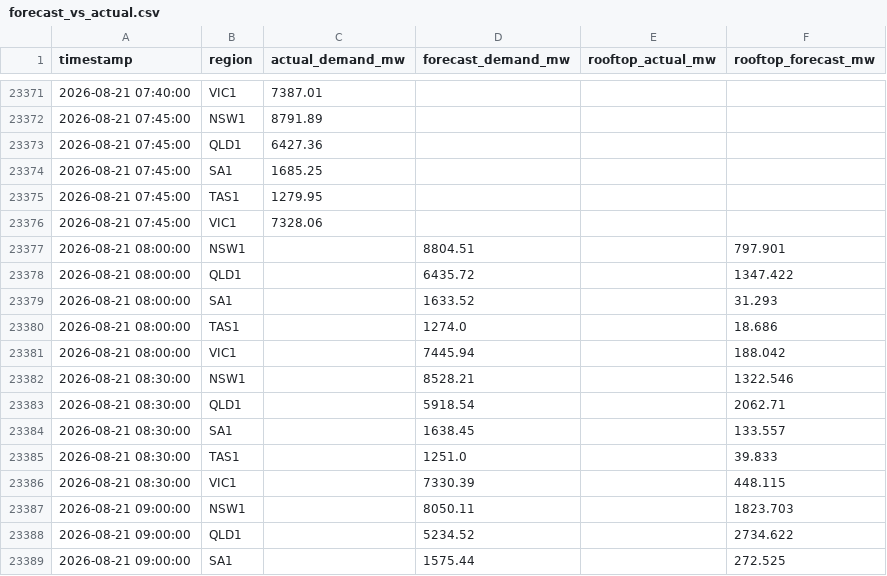
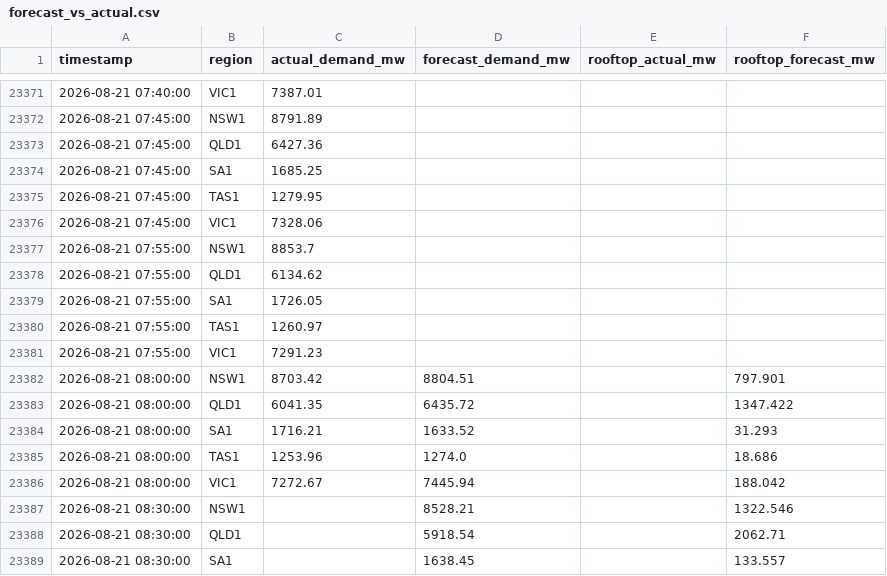
Before and after one commit to brigrlo/Nrg, a CSV file: data/forecast_vs_actual.csv, drawn as a sheet; only a part is shown, gaps mark what is left out; the shorter side is filled out with more unchanged rows.

```diff
--- a/data/forecast_vs_actual.csv
+++ b/data/forecast_vs_actual.csv
@@ -23376,7 +23376,12 @@ timestamp,region,actual_demand_mw,forecast_demand_mw,rooftop_actual_mw,rooftop_f
 2026-08-21 07:45:00,VIC1,7328.06,,,
-2026-08-21 08:00:00,NSW1,,8804.51,,797.901
-2026-08-21 08:00:00,QLD1,,6435.72,,1347.422
-2026-08-21 08:00:00,SA1,,1633.52,,31.293
-2026-08-21 08:00:00,TAS1,,1274.0,,18.686
-2026-08-21 08:00:00,VIC1,,7445.94,,188.042
+2026-08-21 07:55:00,NSW1,8853.7,,,
+2026-08-21 07:55:00,QLD1,6134.62,,,
+2026-08-21 07:55:00,SA1,1726.05,,,
+2026-08-21 07:55:00,TAS1,1260.97,,,
+2026-08-21 07:55:00,VIC1,7291.23,,,
+2026-08-21 08:00:00,NSW1,8703.42,8804.51,,797.901
+2026-08-21 08:00:00,QLD1,6041.35,6435.72,,1347.422
+2026-08-21 08:00:00,SA1,1716.21,1633.52,,31.293
+2026-08-21 08:00:00,TAS1,1253.96,1274.0,,18.686
+2026-08-21 08:00:00,VIC1,7272.67,7445.94,,188.042
 2026-08-21 08:30:00,NSW1,,8528.21,,1322.546
```
